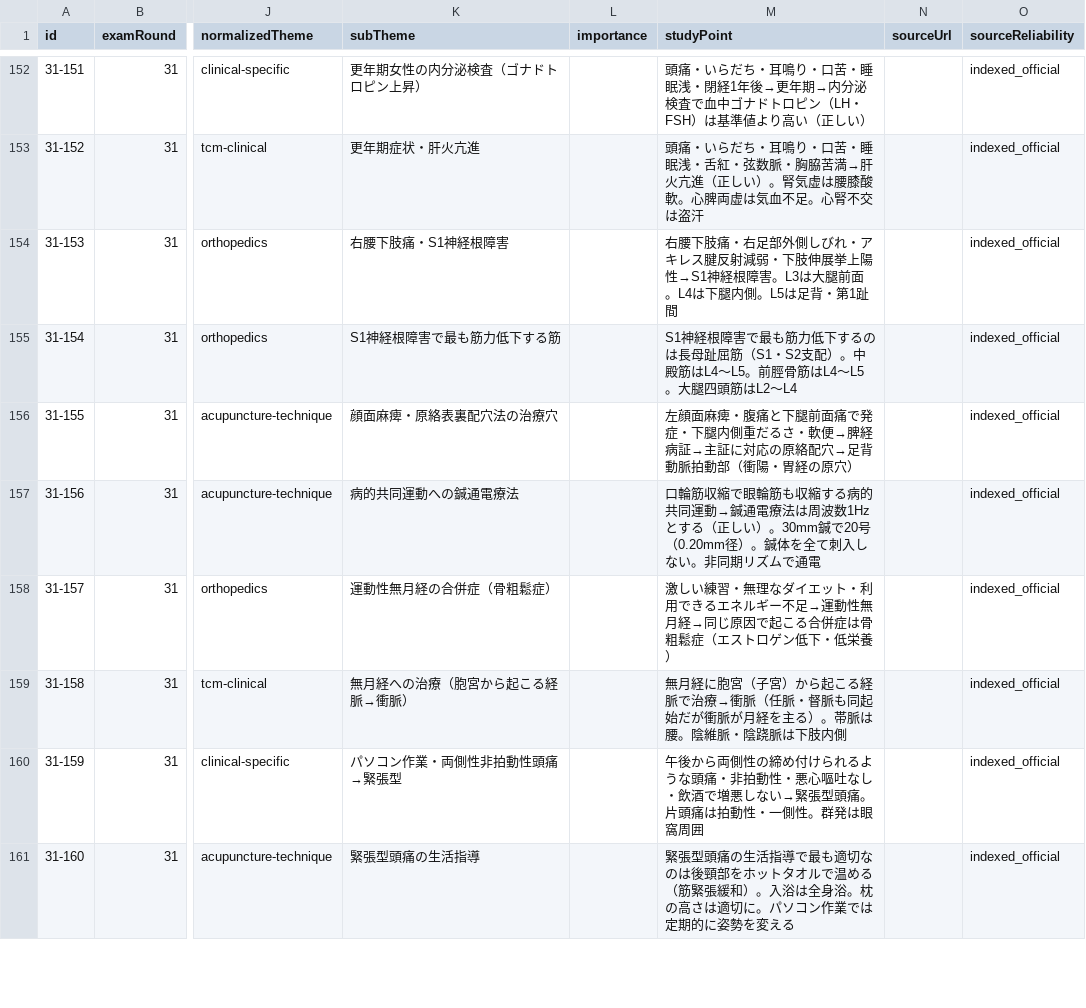
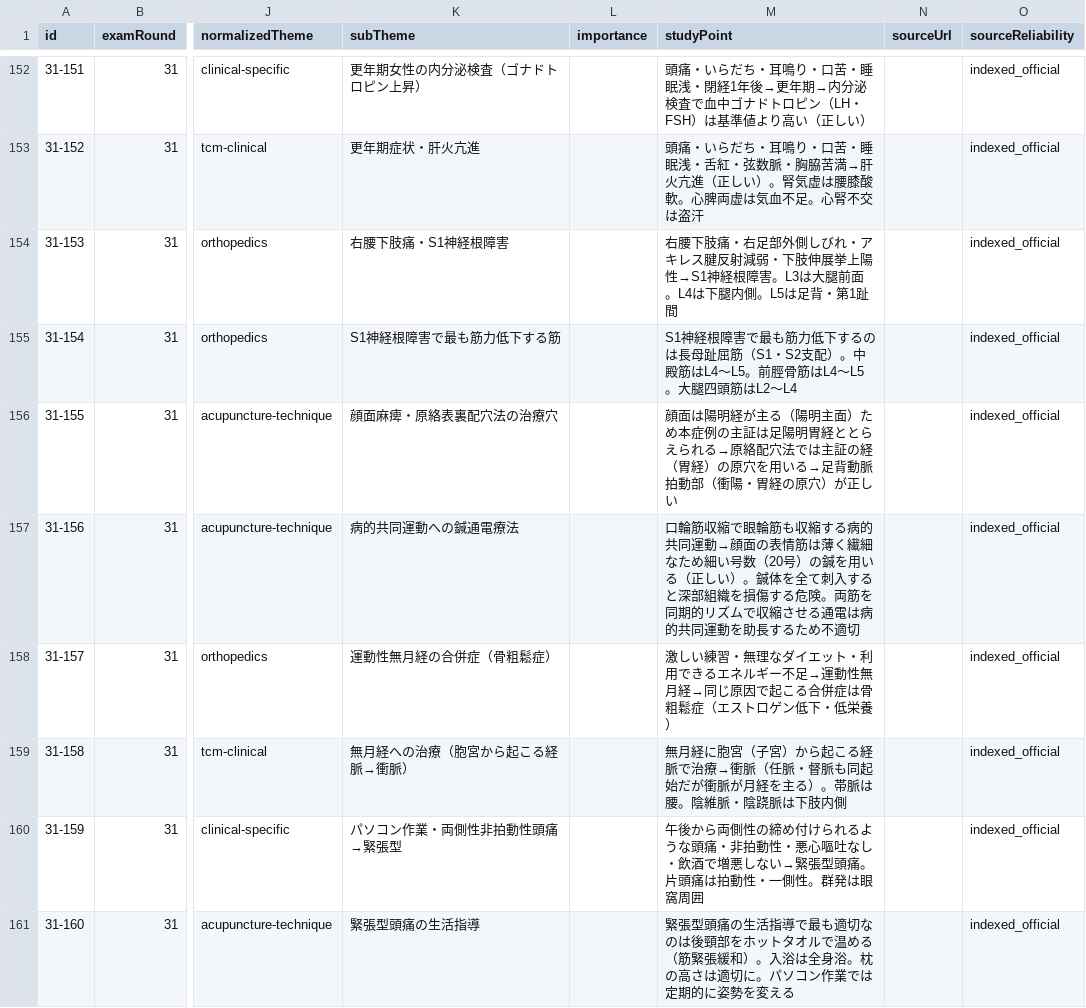
Before and after one commit to ks4831/shinkyuu-db, a CSV file: src/data/raw/exam-31.csv, drawn as a sheet; only a part is shown, gaps mark what is left out; the diff covers the shown part only; the diff names each change by its address in the sheet, - before the commit and + after, or states it on an @@ line.

Commit message:
feat(exam-31): 第31回 過去問演習 問151〜180を追加、180/180完成
公式PDF（mondai_31_harikyu_pm.pdf）を1問ずつ画像で直接確認して
questionText/choicesを転記し、公式正答表（seito_31_hk.html、機械
抽出で再検証）と照合してanswerIndexを設定。共有症例5組（151-152/
153-154/155-156/157-158/159-160）は既存の症例共有形式に準拠。図
問題なし。

既存exam-31.csvのmetadata（Q151-180は既に180行分存在）を公式資料
と照合し、8件の実質的な誤り・不正確な記述を修正（Q155/156/161/
162/169/170/171/176）。特にQ161は「2寸5番」を2.5寸と誤読していた
誤り、Q162/171は選択肢の取り違え。

過去問演習：690問→720問（第31回 150→180）。第32回Q157の
answerIndexes:[1,3]、第31回Q136のanswerIndexes:[0,1,2,3]は維持。

audit:data ERROR 0 / WARN 0、tsc 0、eslint errors 0（既存warning
15件のみ）、build success を確認。

```diff
--- a/src/data/raw/exam-31.csv
+++ b/src/data/raw/exam-31.csv
-M156 (studyPoint): 左顔面麻痺・腹痛と下腿前面痛で発症・下腿内側重だるさ・軟便→脾経病証→主証に対応の原絡配穴→足背動脈拍動部（衝陽・胃経の原穴）
+M156 (studyPoint): 顔面は陽明経が主る（陽明主面）ため本症例の主証は足陽明胃経ととらえられる→原絡配穴法では主証の経（胃経）の原穴を用いる→足背動脈拍動部（衝陽・胃経の原穴）が正しい
-M157 (studyPoint): …同運動→鍼通電療法は周波数1Hzとする（正しい）。30mm鍼で20号（0.20mm径）。鍼体を全て刺入しない。非同期リズムで通電
+M157 (studyPoint): …同運動→顔面の表情筋は薄く繊細なため細い号数（20号）の鍼を用いる（正しい）。鍼体を全て刺入すると深部組織を損傷する危険。両筋を同期的リズムで収縮させる通電は病的共同運動を助長するため不適切
```
Also changed, not shown: 7 edited cells elsewhere in this file, 1 other file.
